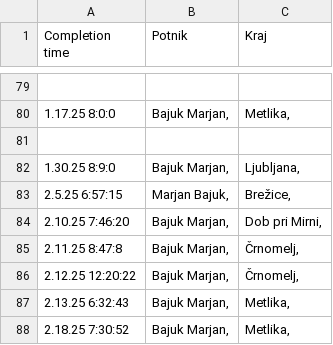
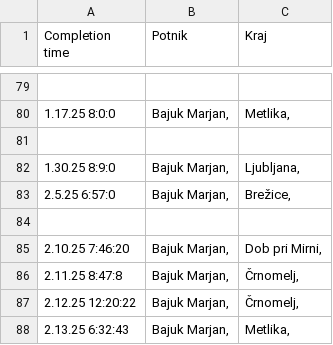
Before and after one commit to SRP-B/dat-nm, a CSV file: active.csv, drawn as a sheet; only a part is shown, gaps mark what is left out; the shorter side is filled out with more unchanged rows.

Commit message:
EditAppv12

```diff
--- a/active.csv
+++ b/active.csv
@@ -82,3 +82,4 @@
 1.30.25 8:9:0;"Bajuk Marjan,";"Ljubljana,"
-2.5.25 6:57:15;"Marjan Bajuk,";"Brežice,"
+2.5.25 6:57:0;"Bajuk Marjan,";"Brežice,"
+
 2.10.25 7:46:20;"Bajuk Marjan,";"Dob pri Mirni,"
```
